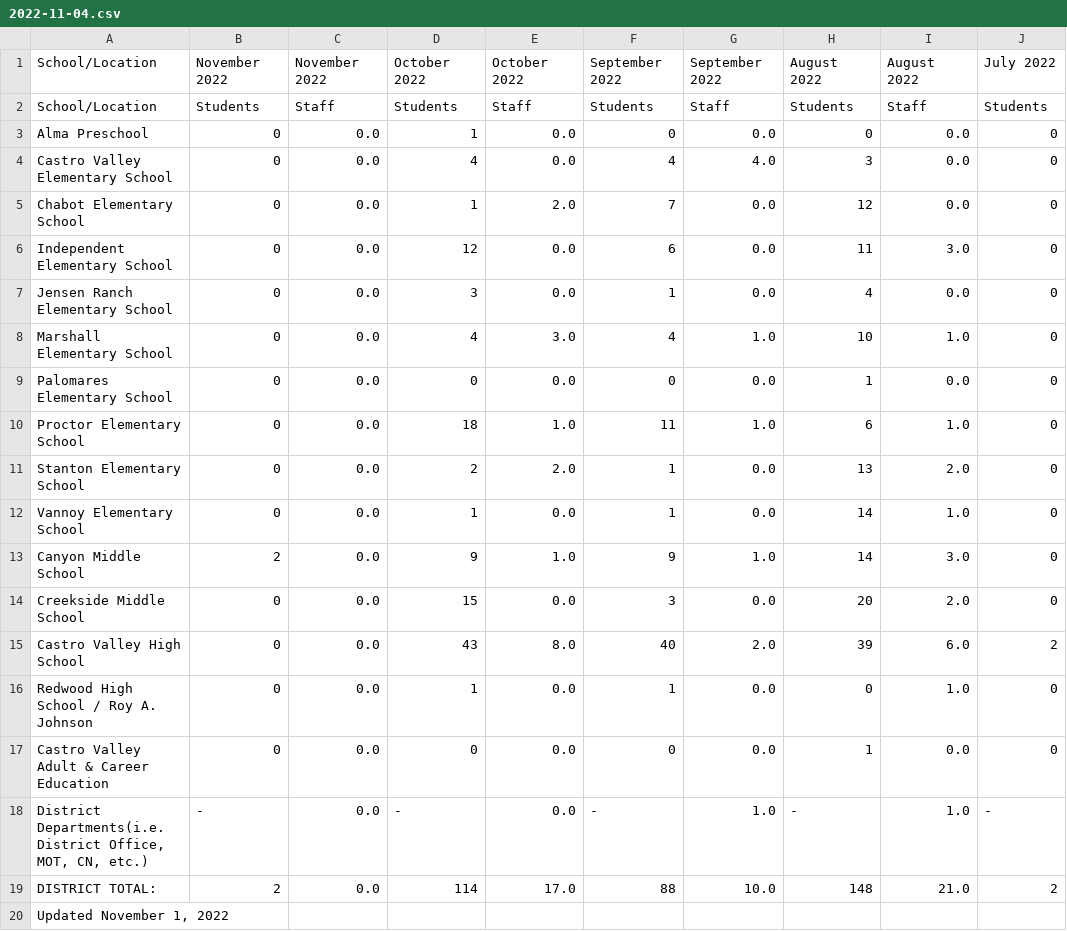
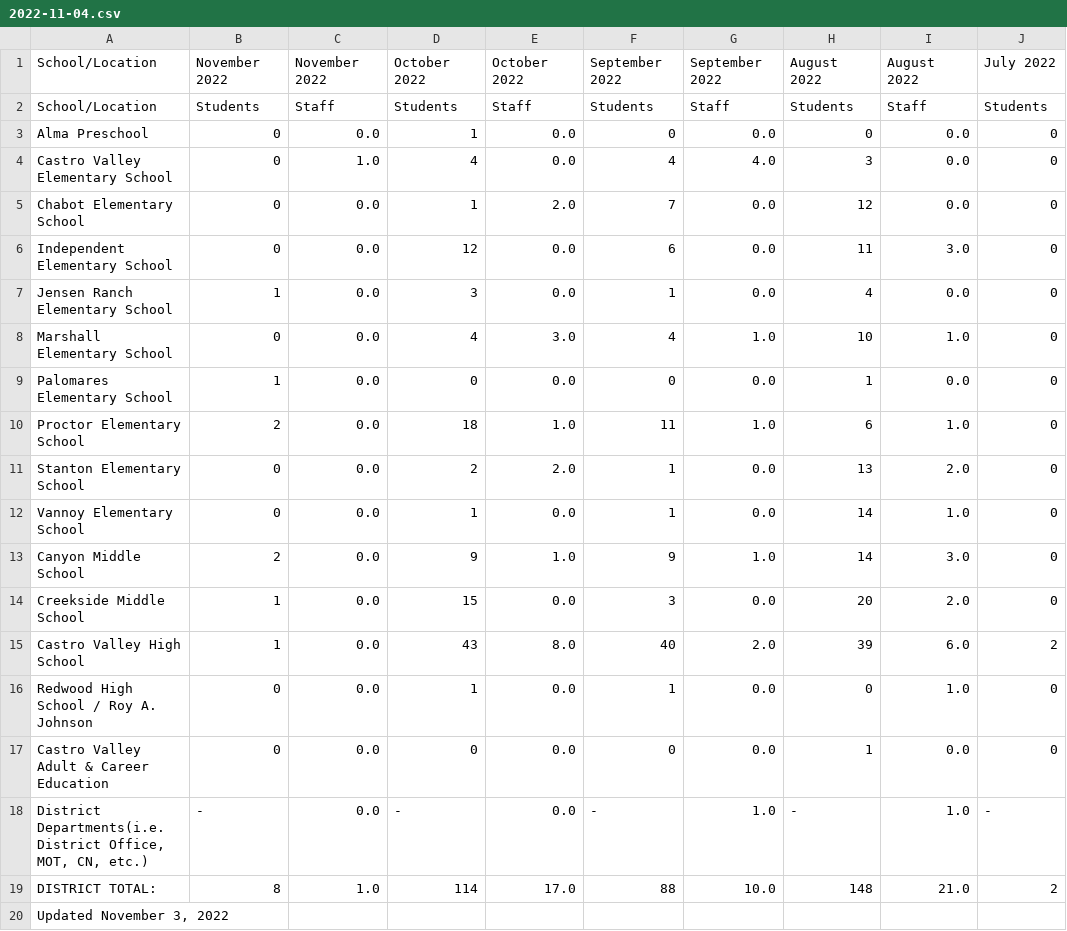
Before and after one commit to tctree333/CVUSD-COVID19-Cases, a CSV file: data/csv/2022-11-04.csv, drawn as a sheet; only a part is shown; the diff names each change by its address in the sheet, - before the commit and + after, or states it on an @@ line.

```diff
--- a/data/csv/2022-11-04.csv
+++ b/data/csv/2022-11-04.csv
-C4: 0.0
+C4: 1.0
-B7: 0
+B7: 1
-B9: 0
+B9: 1
-B10: 0
+B10: 2
-B14:B15: 0
+B14:B15: 1
-B19: 2
+B19: 8
-C19: 0.0
+C19: 1.0
-A20: Updated November 1, 2022
+A20: Updated November 3, 2022
```
Also changed, not shown: 1 other file.
